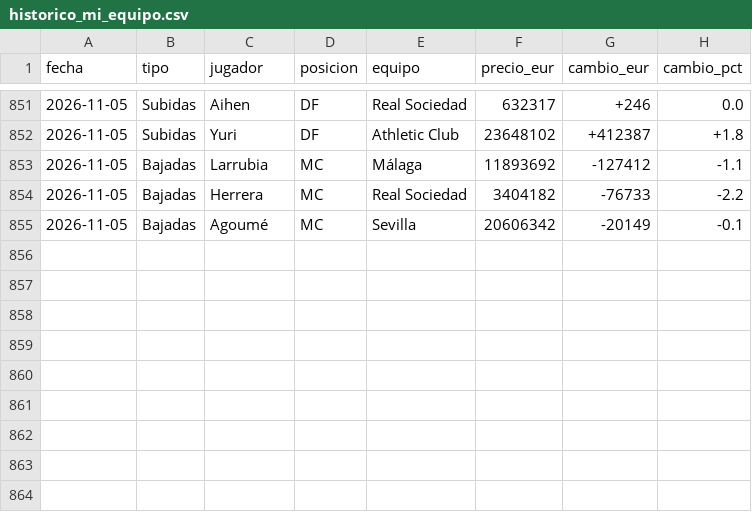
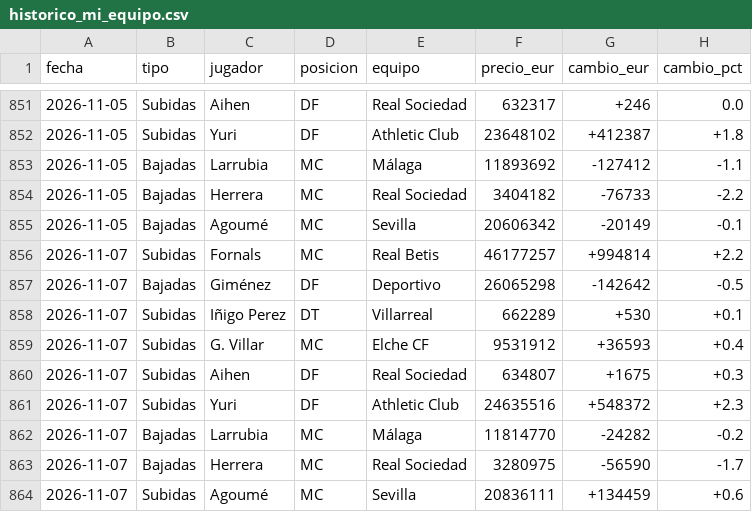
Before and after one commit to aquintero89/mercado-fantasy, a CSV file: historico_mi_equipo.csv, drawn as a sheet; only a part is shown, gaps mark what is left out; the diff names each change by its address in the sheet, - before the commit and + after, or states it on an @@ line.

```diff
--- a/historico_mi_equipo.csv
+++ b/historico_mi_equipo.csv
+row 856: 2026-11-07 | Subidas | Fornals | MC | Real Betis | 46177257 | +994814 | +2.2
+row 857: 2026-11-07 | Bajadas | Giménez | DF | Deportivo | 26065298 | -142642 | -0.5
+row 858: 2026-11-07 | Subidas | Iñigo Perez | DT | Villarreal | 662289 | +530 | +0.1
+row 859: 2026-11-07 | Subidas | G. Villar | MC | Elche CF | 9531912 | +36593 | +0.4
+row 860: 2026-11-07 | Subidas | Aihen | DF | Real Sociedad | 634807 | +1675 | +0.3
+row 861: 2026-11-07 | Subidas | Yuri | DF | Athletic Club | 24635516 | +548372 | +2.3
+row 862: 2026-11-07 | Bajadas | Larrubia | MC | Málaga | 11814770 | -24282 | -0.2
+row 863: 2026-11-07 | Bajadas | Herrera | MC | Real Sociedad | 3280975 | -56590 | -1.7
+row 864: 2026-11-07 | Subidas | Agoumé | MC | Sevilla | 20836111 | +134459 | +0.6
```
Also changed, not shown: 6 other files.
